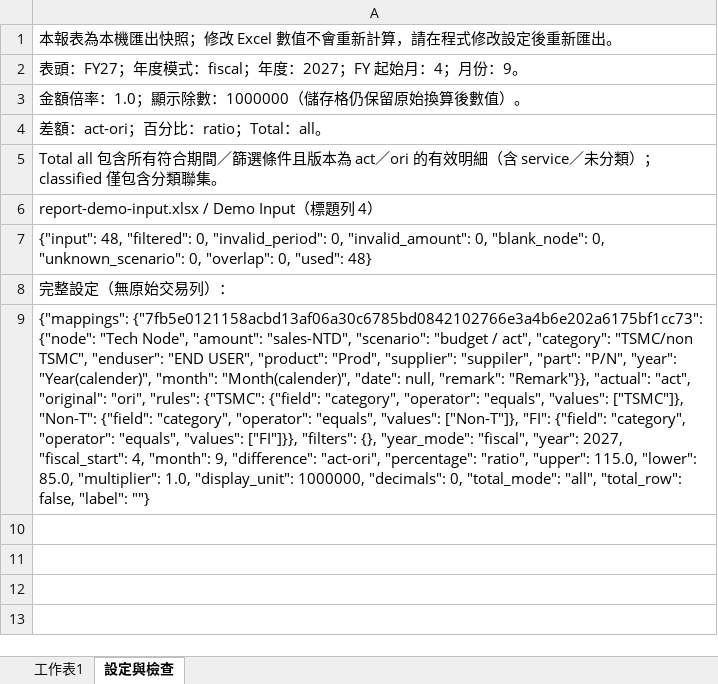
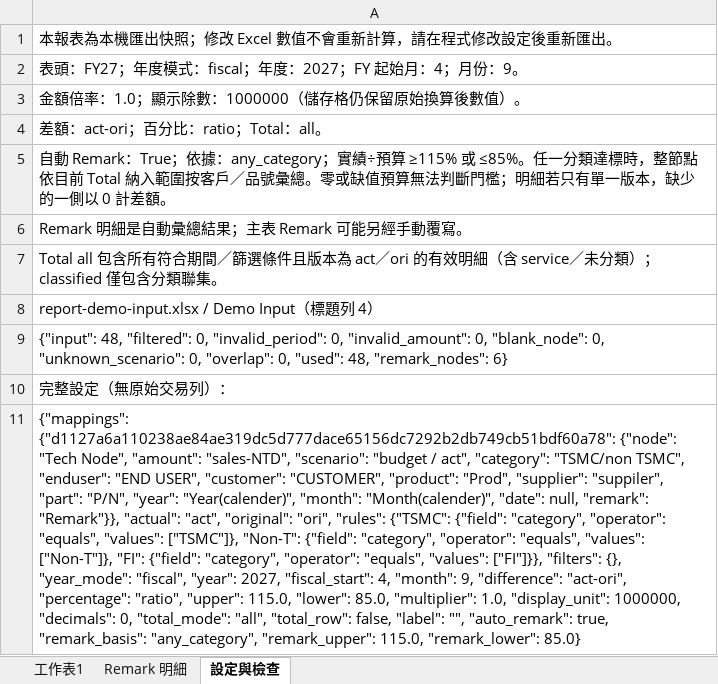
Before and after one commit to MtkWalter/test, an Excel workbook: samples/report-demo-output.xlsx, sheet 設定與檢查, drawn as a sheet; values as stored, in another font and other column widths than the file's, no borders; addresses are those after the commit; the diff names each change by its address in the sheet, - before the commit and + after, or states it on an @@ line.

Commit message:
Generate threshold-triggered Remarks by node customer and part

```diff
--- a/samples/report-demo-output.xlsx (sheet 設定與檢查)
+++ b/samples/report-demo-output.xlsx (sheet 設定與檢查)
+sheet tab: Remark 明細
+row 5: 自動 Remark：True；依據：any_category；實績÷預算 ≥115% 或 ≤85%。任一分類達標時，整節點依目前 Total 納入範圍按客戶／品號彙總。零或缺值預算無法判斷門檻；明細若只有單一版本，缺少的一側以 0 計差額。
+row 6: Remark 明細是自動彙總結果；主表 Remark 可能另經手動覆寫。
-A9: …0, "used": 48}
+A9: …0, "used": 48, "remark_nodes": 6}
-A11: {"mappings": {"7fb5e0121158acbd13af06a30c6785bd0842102766e3a4b6e202a6175bf1cc73": {"node": "Tech Node", "amount": "sales-NTD", "scenario": "budget / act", "category": "TSMC/non TSMC", "enduser": "END USER", "product": "Prod", "supplier": "suppiler", "part": "P/N", "year": "Year(calender)", "month": "Month(calender)", "date": null, "remark": "Remark"}}, "actual": "act", "original": "ori", "rules": {"TSMC": {"field": "category", "operator": "equals", "values": ["TSMC"]}, "Non-T": {"field": "category", "operator": "equals", "values": ["Non-T"]}, "FI": {"field": "category", "operator": "equals", "values": ["FI"]}}, "filters": {}, "year_mode": "fiscal", "year": 2027, "fiscal_start": 4, "month": 9, "difference": "act-ori", "percentage": "ratio", "upper": 115.0, "lower": 85.0, "multiplier": 1.0, "display_unit": 1000000, "decimals": 0, "total_mode": "all", "total_row": false, "label": ""}
+A11: {"mappings": {"d1127a6a110238ae84ae319dc5d777dace65156dc7292b2db749cb51bdf60a78": {"node": "Tech Node", "amount": "sales-NTD", "scenario": "budget / act", "category": "TSMC/non TSMC", "enduser": "END USER", "customer": "CUSTOMER", "product": "Prod", "supplier": "suppiler", "part": "P/N", "year": "Year(calender)", "month": "Month(calender)", "date": null, "remark": "Remark"}}, "actual": "act", "original": "ori", "rules": {"TSMC": {"field": "category", "operator": "equals", "values": ["TSMC"]}, "Non-T": {"field": "category", "operator": "equals", "values": ["Non-T"]}, "FI": {"field": "category", "operator": "equals", "values": ["FI"]}}, "filters": {}, "year_mode": "fiscal", "year": 2027, "fiscal_start": 4, "month": 9, "difference": "act-ori", "percentage": "ratio", "upper": 115.0, "lower": 85.0, "multiplier": 1.0, "display_unit": 1000000, "decimals": 0, "total_mode": "all", "total_row": false, "label": "", "auto_remark": true, "remark_basis": "any_category", "remark_upper": 115.0, "remark_lower": 85.0}
```
Also changed, not shown: sheet 工作表1, samples/report-demo-input.xlsx, 9 other files.
